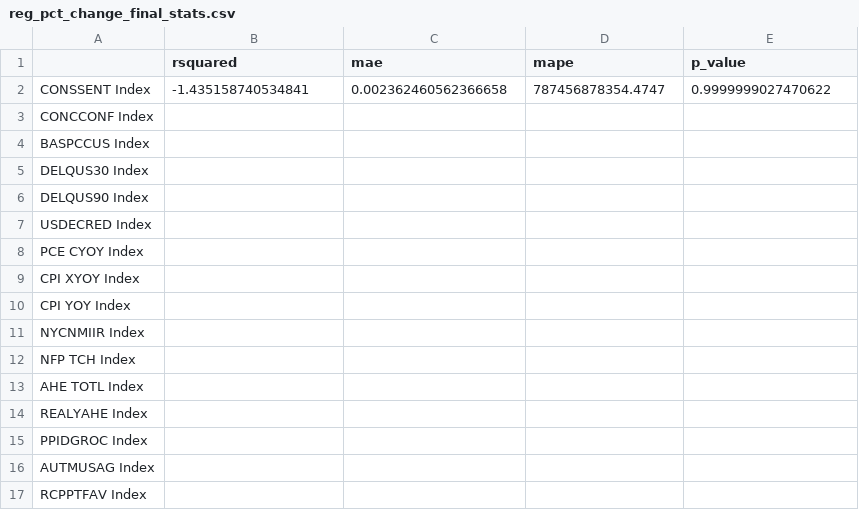
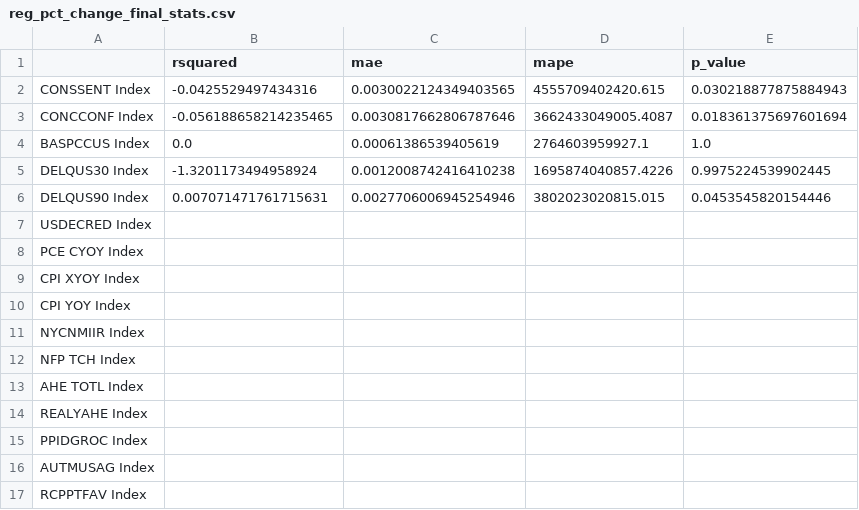
Before and after one commit to saurabhsp23/CPI-prediction, a CSV file: results/reg_pct_change_final_stats.csv, drawn as a sheet.

```diff
--- a/results/reg_pct_change_final_stats.csv
+++ b/results/reg_pct_change_final_stats.csv
@@ -1,7 +1,7 @@
 ,rsquared,mae,mape,p_value
-CONSSENT Index,-1.435158740534841,0.002362460562366658,787456878354.4747,0.9999999027470622
-CONCCONF Index,,,,
-BASPCCUS Index,,,,
-DELQUS30 Index,,,,
-DELQUS90 Index,,,,
+CONSSENT Index,-0.0425529497434316,0.0030022124349403565,4555709402420.615,0.030218877875884943
+CONCCONF Index,-0.056188658214235465,0.0030817662806787646,3662433049005.4087,0.018361375697601694
+BASPCCUS Index,0.0,0.00061386539405619,2764603959927.1,1.0
+DELQUS30 Index,-1.3201173494958924,0.0012008742416410238,1695874040857.4226,0.9975224539902445
+DELQUS90 Index,0.007071471761715631,0.0027706006945254946,3802023020815.015,0.0453545820154446
 USDECRED Index,,,,
```
Also changed, not shown: 43 other files.
